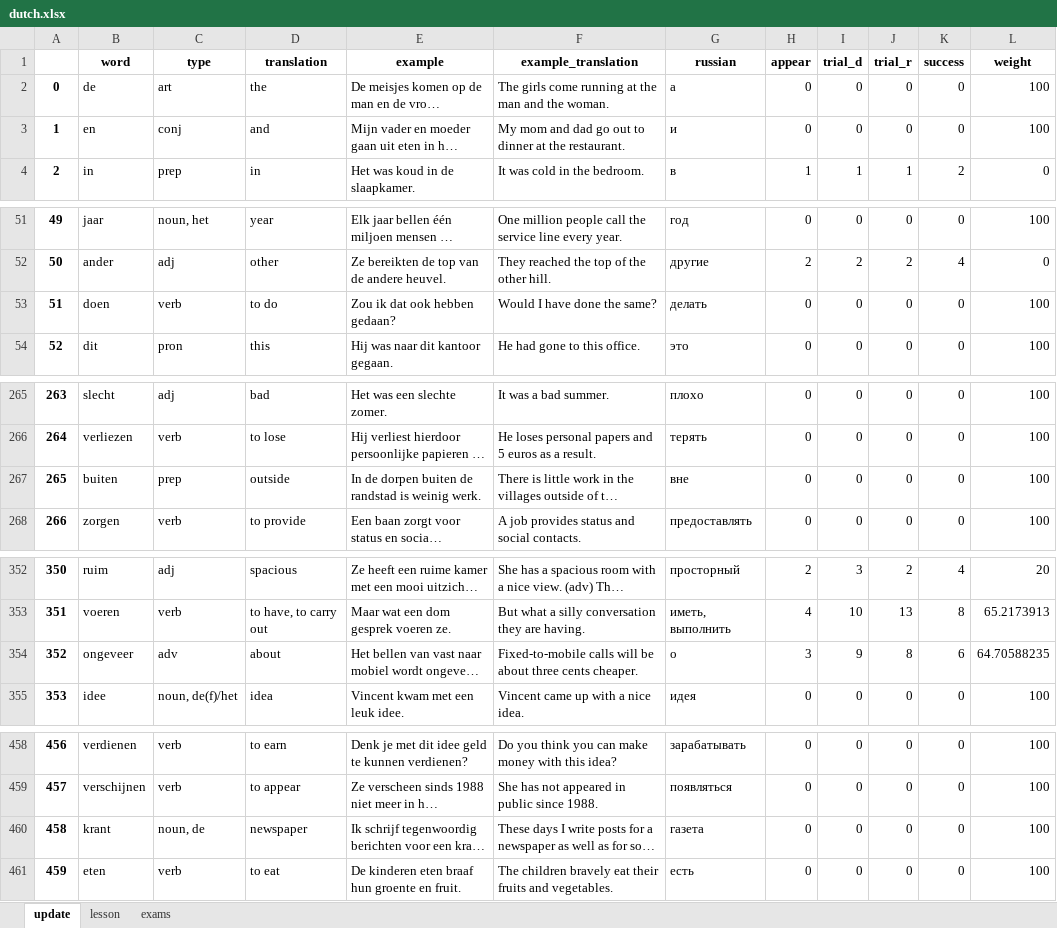
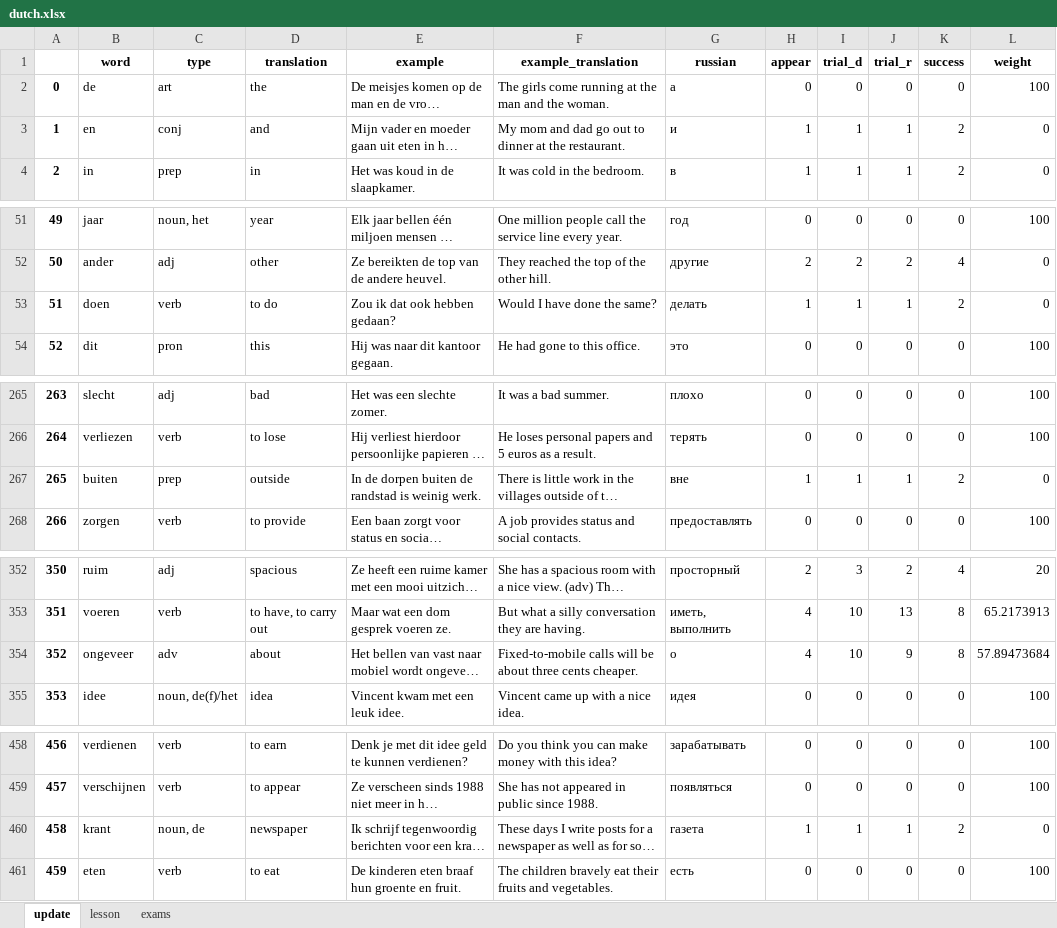
Before and after one commit to alexey198631/hobby_dutch_project, an Excel workbook: dutch.xlsx, sheet update, drawn as a sheet; only a part is shown, gaps mark what is left out; long unchanged cells end in …; values as stored, in another font and other column widths than the file's, no borders; the diff covers the shown part only; the diff names each change by its address in the sheet, - before the commit and + after, or states it on an @@ line.

```diff
--- a/dutch.xlsx (sheet update)
+++ b/dutch.xlsx (sheet update)
-H3 (appear): 0
+H3 (appear): 1
-I3 (trial_d): 0
+I3 (trial_d): 1
-J3 (trial_r): 0
+J3 (trial_r): 1
-K3 (success): 0
+K3 (success): 2
-L3 (weight): 100
+L3 (weight): 0
-H53 (appear): 0
+H53 (appear): 1
-I53 (trial_d): 0
+I53 (trial_d): 1
-J53 (trial_r): 0
+J53 (trial_r): 1
-K53 (success): 0
+K53 (success): 2
-L53 (weight): 100
+L53 (weight): 0
-H267 (appear): 0
+H267 (appear): 1
-I267 (trial_d): 0
+I267 (trial_d): 1
-J267 (trial_r): 0
+J267 (trial_r): 1
-K267 (success): 0
+K267 (success): 2
-L267 (weight): 100
+L267 (weight): 0
-H354 (appear): 3
+H354 (appear): 4
-I354 (trial_d): 9
+I354 (trial_d): 10
-J354 (trial_r): 8
+J354 (trial_r): 9
-K354 (success): 6
+K354 (success): 8
-L354 (weight): 64.70588235
+L354 (weight): 57.89473684
-H460 (appear): 0
+H460 (appear): 1
-I460 (trial_d): 0
+I460 (trial_d): 1
-J460 (trial_r): 0
+J460 (trial_r): 1
-K460 (success): 0
+K460 (success): 2
-L460 (weight): 100
+L460 (weight): 0
```
Also changed, not shown: 224 edited cells elsewhere in this sheet, sheet lesson, 4 other files.
